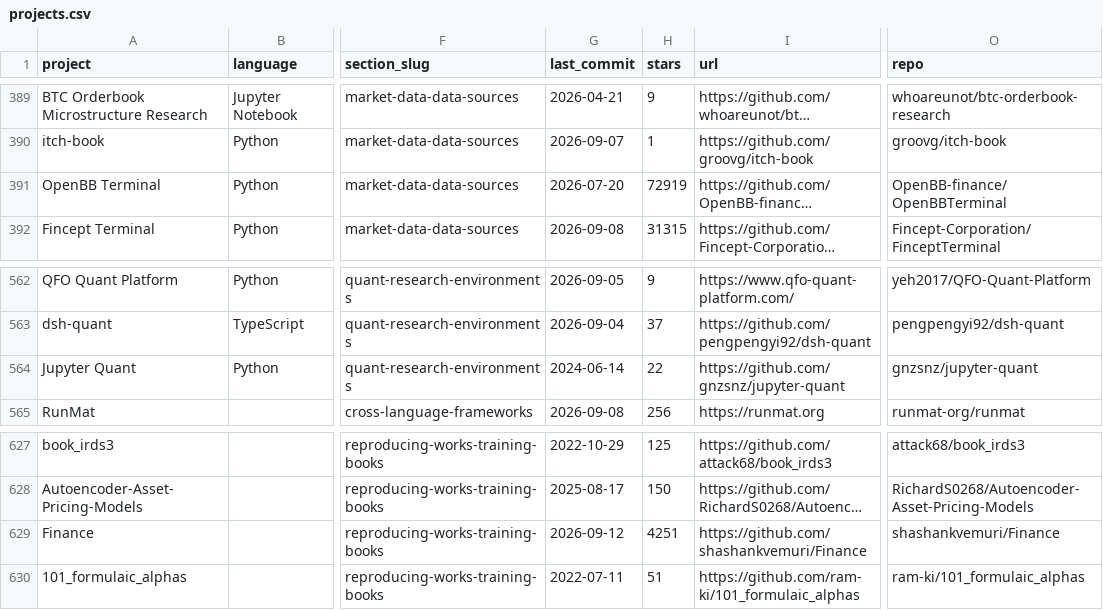
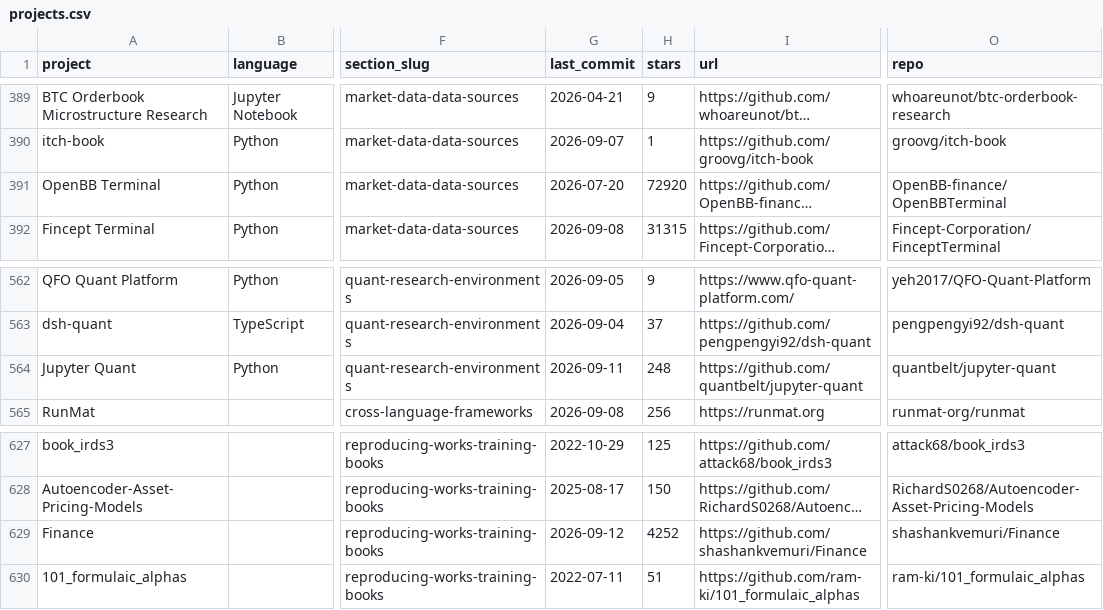
Before and after one commit to wilsonfreitas/awesome-quant, a CSV file: projects.csv, drawn as a sheet; only a part is shown, gaps mark what is left out; long unchanged cells end in …; the diff names each change by its address in the sheet, - before the commit and + after, or states it on an @@ line.

```diff
--- a/projects.csv
+++ b/projects.csv
-H391 (stars): 72919
+H391 (stars): 72920
-G564 (last_commit): 2024-06-14
+G564 (last_commit): 2026-09-11
-H564 (stars): 22
+H564 (stars): 248
-I564 (url): https://github.com/gnzsnz/jupyter-quant
+I564 (url): https://github.com/quantbelt/jupyter-quant
-O564 (repo): gnzsnz/jupyter-quant
+O564 (repo): quantbelt/jupyter-quant
-H629 (stars): 4251
+H629 (stars): 4252
```
Also changed, not shown: 1 other file.
